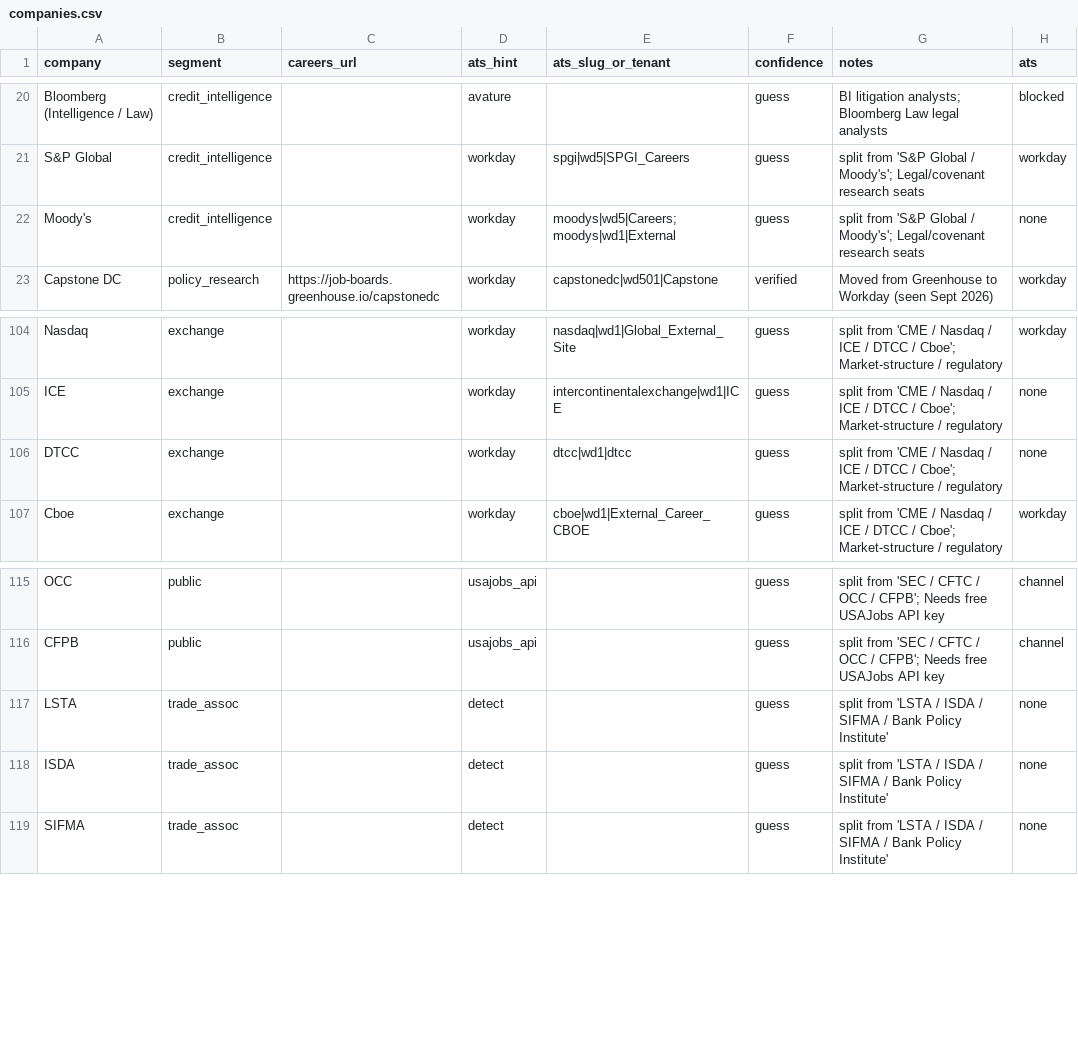
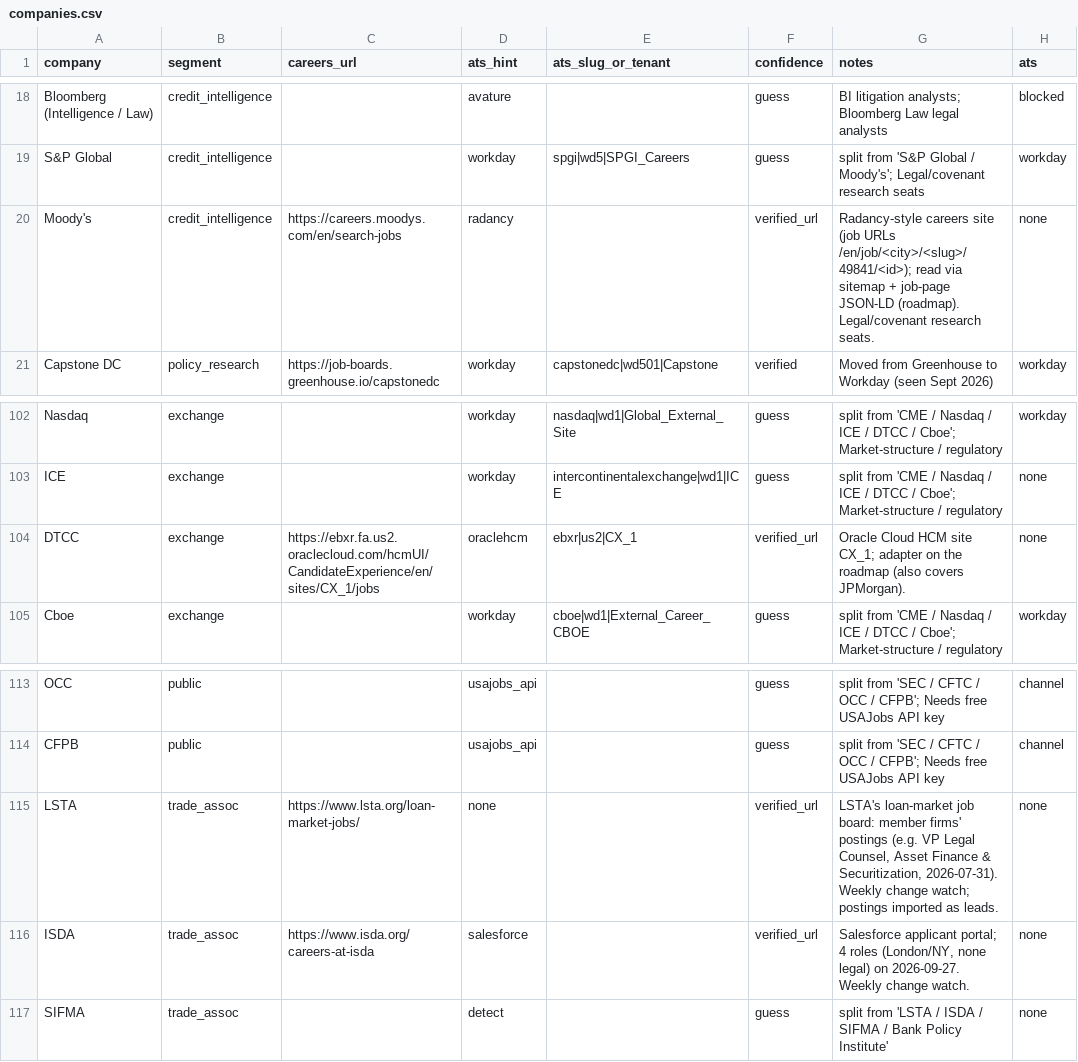
Before and after one commit to sr104696/Claudey, a CSV file: seeds/companies.csv, drawn as a sheet; only a part is shown, gaps mark what is left out; addresses are those after the commit; the diff covers the shown part only; the diff names each change by its address in the sheet, - before the commit and + after, or states it on an @@ line.

```diff
--- a/seeds/companies.csv
+++ b/seeds/companies.csv
-C20 (careers_url): (empty)
+C20 (careers_url): https://careers.moodys.com/en/search-jobs
-D20 (ats_hint): workday
+D20 (ats_hint): radancy
-E20 (ats_slug_or_tenant): moodys|wd5|Careers;moodys|wd1|External
+E20 (ats_slug_or_tenant): (empty)
-F20 (confidence): guess
+F20 (confidence): verified_url
-G20 (notes): split from 'S&P Global / Moody's'; Legal/covenant research seats
+G20 (notes): Radancy-style careers site (job URLs /en/job/<city>/<slug>/49841/<id>); read via sitemap + job-page JSON-LD (roadmap). Legal/covenant research seats.
-C104 (careers_url): (empty)
+C104 (careers_url): https://ebxr.fa.us2.oraclecloud.com/hcmUI/CandidateExperience/en/sites/CX_1/jobs
-D104 (ats_hint): workday
+D104 (ats_hint): oraclehcm
-E104 (ats_slug_or_tenant): dtcc|wd1|dtcc
+E104 (ats_slug_or_tenant): ebxr|us2|CX_1
-F104 (confidence): guess
+F104 (confidence): verified_url
-G104 (notes): split from 'CME / Nasdaq / ICE / DTCC / Cboe'; Market-structure / regulatory
+G104 (notes): Oracle Cloud HCM site CX_1; adapter on the roadmap (also covers JPMorgan).
-C115 (careers_url): (empty)
+C115 (careers_url): https://www.lsta.org/loan-market-jobs/
-D115 (ats_hint): detect
+D115 (ats_hint): none
-F115:F116 (confidence): guess
+F115:F116 (confidence): verified_url
-G115 (notes): split from 'LSTA / ISDA / SIFMA / Bank Policy Institute'
+G115 (notes): LSTA's loan-market job board: member firms' postings (e.g. VP Legal Counsel, Asset Finance & Securitization, 2026-07-31). Weekly change watch; postings imported as leads.
-C116 (careers_url): (empty)
+C116 (careers_url): https://www.isda.org/careers-at-isda
-D116 (ats_hint): detect
+D116 (ats_hint): salesforce
-G116 (notes): split from 'LSTA / ISDA / SIFMA / Bank Policy Institute'
+G116 (notes): Salesforce applicant portal; 4 roles (London/NY, none legal) on 2026-09-27. Weekly change watch.
```
Also changed, not shown: 2 removed rows and 31 edited cells elsewhere in this file, seeds/feeds.csv, 50 other files.
